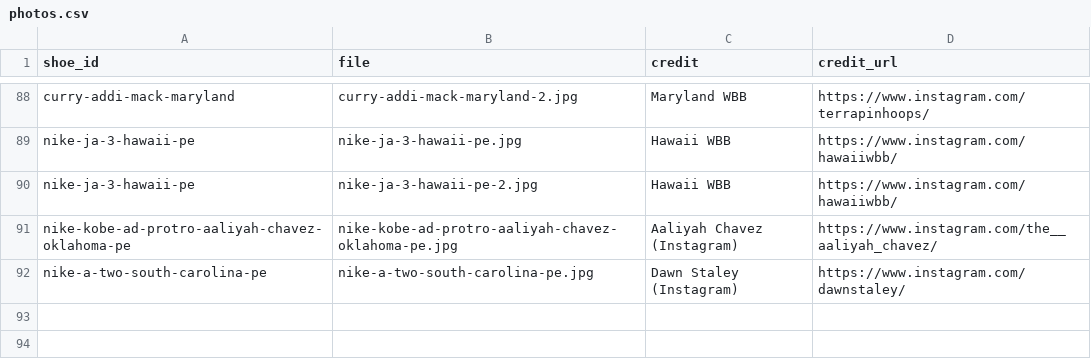
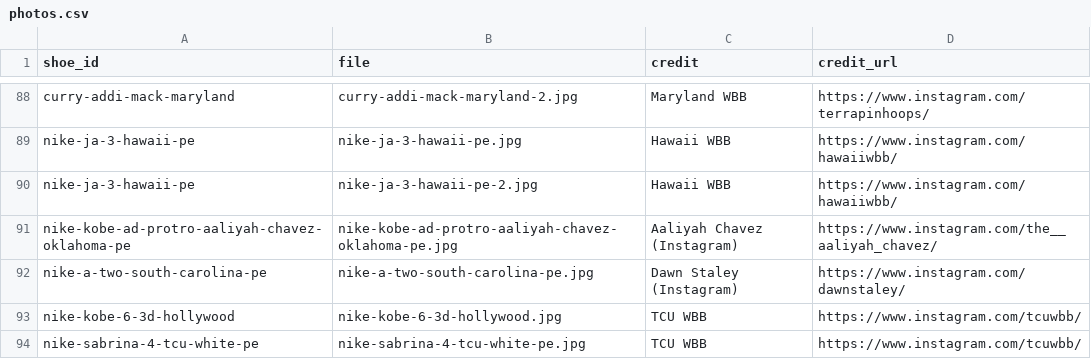
Before and after one commit to elcarrillo/wbb_kicks, a CSV file: data/photos.csv, drawn as a sheet; only a part is shown, gaps mark what is left out.

```diff
--- a/data/photos.csv
+++ b/data/photos.csv
@@ -92 +92,3 @@ nike-kobe-ad-protro-aaliyah-chavez-oklahoma-pe,nike-kobe-ad-protro-aaliyah-chave
 nike-a-two-south-carolina-pe,nike-a-two-south-carolina-pe.jpg,Dawn Staley (Instagram),https://www.instagram.com/dawnstaley/
+nike-kobe-6-3d-hollywood,nike-kobe-6-3d-hollywood.jpg,TCU WBB,https://www.instagram.com/tcuwbb/
+nike-sabrina-4-tcu-white-pe,nike-sabrina-4-tcu-white-pe.jpg,TCU WBB,https://www.instagram.com/tcuwbb/
```
Also changed, not shown: data/players.csv, data/shoes.csv, 4 other files.
